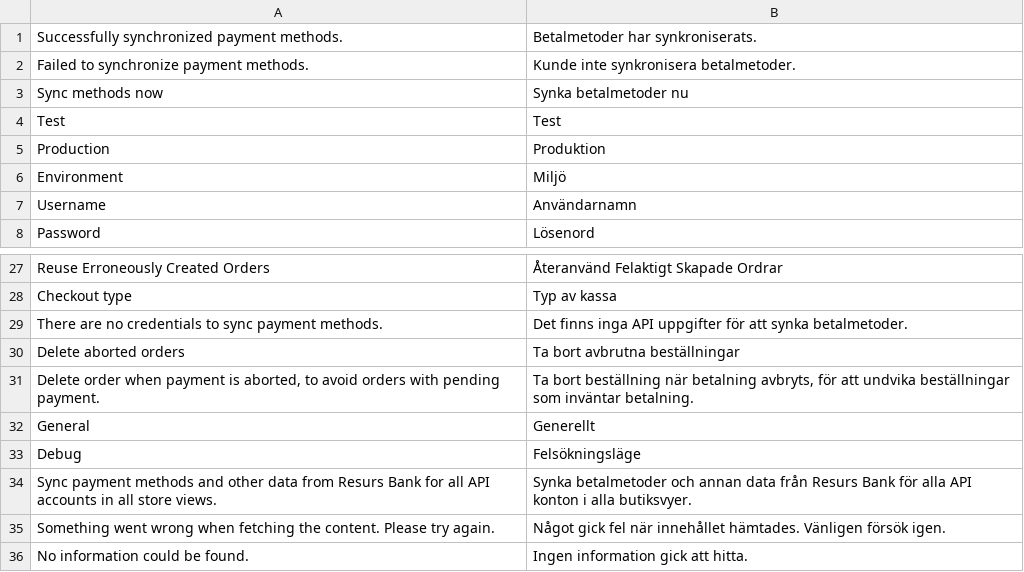
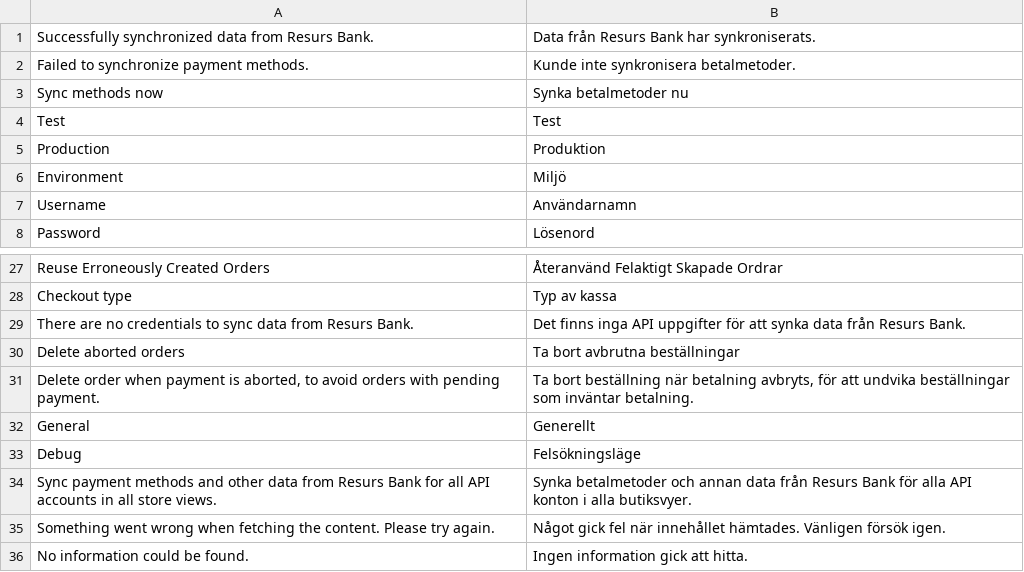
Before and after one commit to developerfromjokela/resursbank-magento2-core, a CSV file: i18n/sv_SE.csv, drawn as a sheet; only a part is shown, gaps mark what is left out; removed rows and columns are numbered as before the commit, all else as after; the diff names each change by its address in the sheet, - before the commit and + after, or states it on an @@ line.

Commit message:
M2C-271
* Added translations. Fixed typo.

```diff
--- a/i18n/sv_SE.csv
+++ b/i18n/sv_SE.csv
-row 1: Successfully synchronized payment methods. | Betalmetoder har synkroniserats.
+row 1: Successfully synchronized data from Resurs Bank. | Data från Resurs Bank har synkroniserats.
-row 29: There are no credentials to sync payment methods. | Det finns inga API uppgifter för att synka betalmetoder.
+row 29: There are no credentials to sync data from Resurs Bank. | Det finns inga API uppgifter för att synka data från Resurs Bank.
```
Also changed, not shown: 1 other file.
